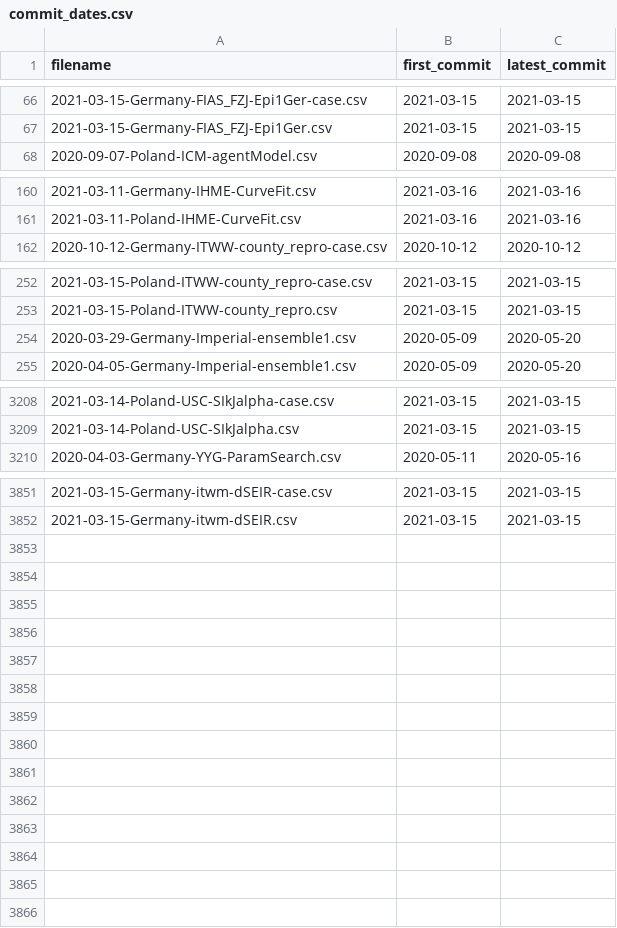
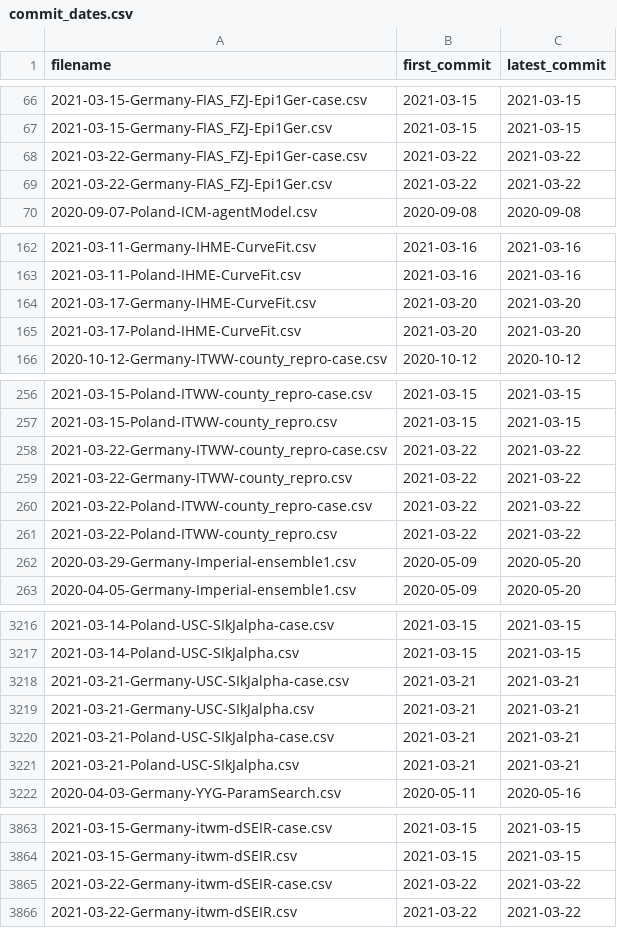
Before and after one commit to jakob-ke/covid19-forecast-hub-de, a CSV file: code/validation/commit_dates.csv, drawn as a sheet; only a part is shown, gaps mark what is left out.

```diff
--- a/code/validation/commit_dates.csv
+++ b/code/validation/commit_dates.csv
@@ -67,2 +67,4 @@ filename,first_commit,latest_commit
 2021-03-15-Germany-FIAS_FZJ-Epi1Ger.csv,2021-03-15,2021-03-15
+2021-03-22-Germany-FIAS_FZJ-Epi1Ger-case.csv,2021-03-22,2021-03-22
+2021-03-22-Germany-FIAS_FZJ-Epi1Ger.csv,2021-03-22,2021-03-22
 2020-09-07-Poland-ICM-agentModel.csv,2020-09-08,2020-09-08
@@ -161,2 +163,4 @@ filename,first_commit,latest_commit
 2021-03-11-Poland-IHME-CurveFit.csv,2021-03-16,2021-03-16
+2021-03-17-Germany-IHME-CurveFit.csv,2021-03-20,2021-03-20
+2021-03-17-Poland-IHME-CurveFit.csv,2021-03-20,2021-03-20
 2020-10-12-Germany-ITWW-county_repro-case.csv,2020-10-12,2020-10-12
@@ -253,2 +257,6 @@ filename,first_commit,latest_commit
 2021-03-15-Poland-ITWW-county_repro.csv,2021-03-15,2021-03-15
+2021-03-22-Germany-ITWW-county_repro-case.csv,2021-03-22,2021-03-22
+2021-03-22-Germany-ITWW-county_repro.csv,2021-03-22,2021-03-22
+2021-03-22-Poland-ITWW-county_repro-case.csv,2021-03-22,2021-03-22
+2021-03-22-Poland-ITWW-county_repro.csv,2021-03-22,2021-03-22
 2020-03-29-Germany-Imperial-ensemble1.csv,2020-05-09,2020-05-20
@@ -3209,2 +3217,6 @@ filename,first_commit,latest_commit
 2021-03-14-Poland-USC-SIkJalpha.csv,2021-03-15,2021-03-15
+2021-03-21-Germany-USC-SIkJalpha-case.csv,2021-03-21,2021-03-21
+2021-03-21-Germany-USC-SIkJalpha.csv,2021-03-21,2021-03-21
+2021-03-21-Poland-USC-SIkJalpha-case.csv,2021-03-21,2021-03-21
+2021-03-21-Poland-USC-SIkJalpha.csv,2021-03-21,2021-03-21
 2020-04-03-Germany-YYG-ParamSearch.csv,2020-05-11,2020-05-16
@@ -3852 +3864,3 @@ filename,first_commit,latest_commit
 2021-03-15-Germany-itwm-dSEIR.csv,2021-03-15,2021-03-15
+2021-03-22-Germany-itwm-dSEIR-case.csv,2021-03-22,2021-03-22
+2021-03-22-Germany-itwm-dSEIR.csv,2021-03-22,2021-03-22
```
Also changed, not shown: 1 other file.
